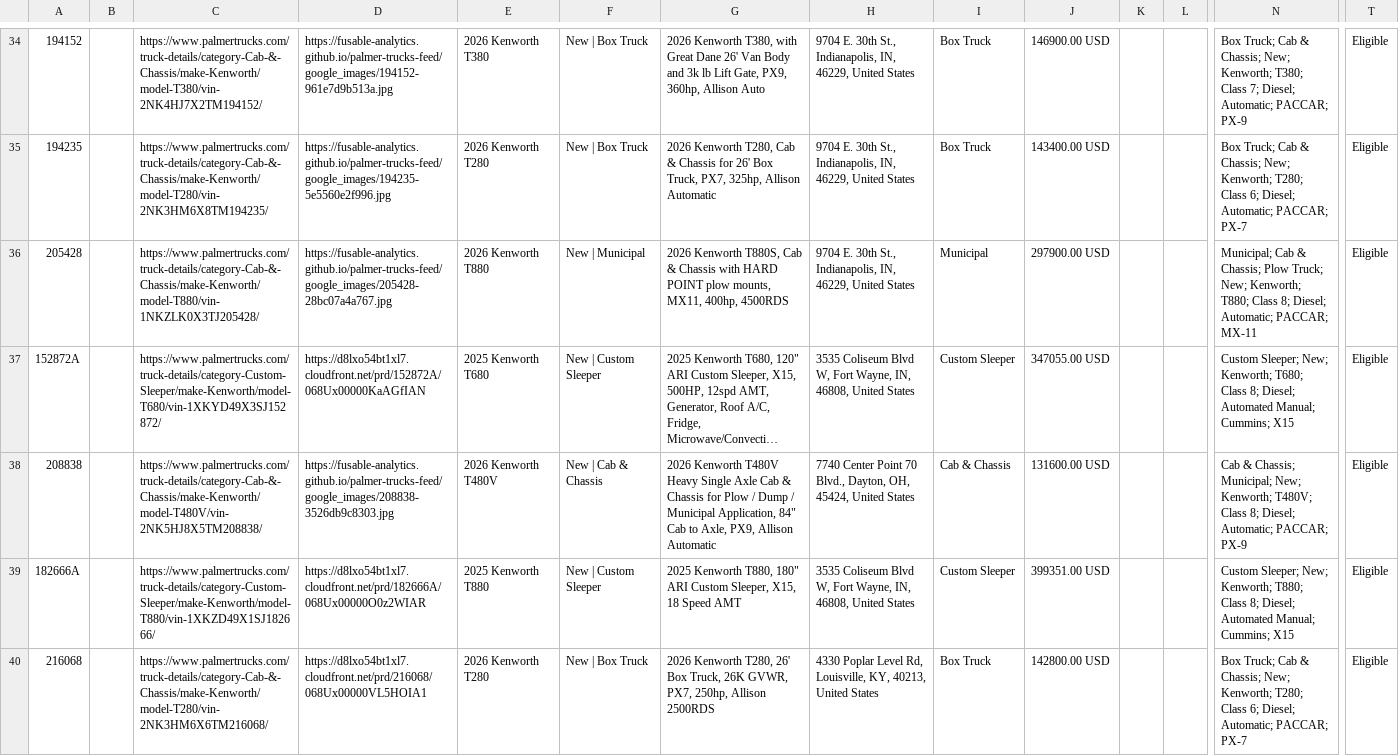
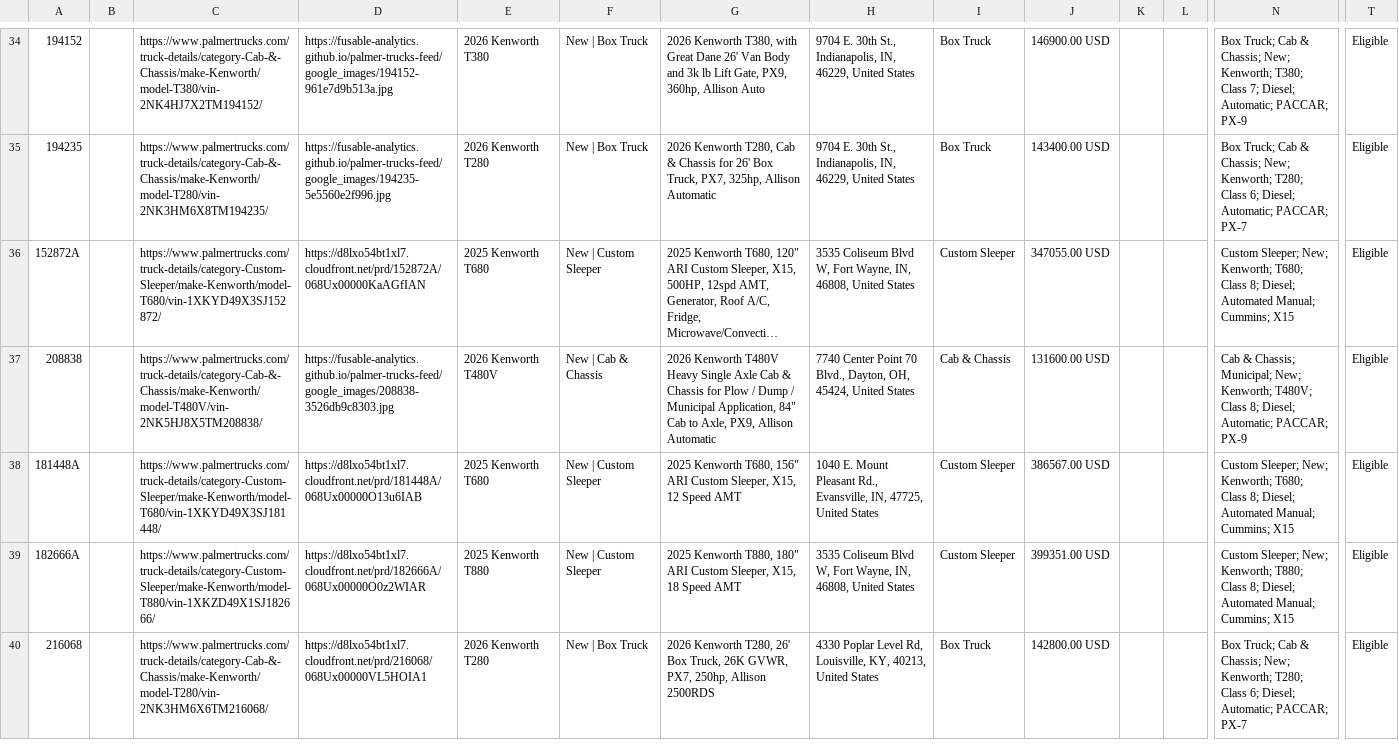
Before and after one commit to Fusable-Analytics/palmer-trucks-feed, a CSV file: google_ads_feed.csv, drawn as a sheet; only a part is shown, gaps mark what is left out; long unchanged cells end in …; removed rows and columns are numbered as before the commit, all else as after; rows hold the shown columns only; the diff covers the shown part only; the diff names each change by its address in the sheet, - before the commit and + after, or states it on an @@ line.

```diff
--- a/google_ads_feed.csv
+++ b/google_ads_feed.csv
-row 36: 205428 |  | https://www.palmertrucks.com/truck-details/category-Cab-&-Chassis/make-Kenworth/model-T880/vin-1NKZLK0X3TJ205428/ | https://fusable-analytics.github.io/palmer-trucks-feed/google_images/205428-28bc07a4a767.jpg | 2026 Kenworth T880 | New | Municipal | 2026 Kenworth T880S, Cab & Chassis with HARD POINT plow mounts, MX11, 400hp, 4500RDS | 9704 E. 30th St., Indianapolis, IN, 46229, United States | Municipal | 297900.00 USD |  |  | Municipal; Cab & Chassis; Plow Truck; New; Kenworth; T880; Class 8; Diesel; Automatic; PACCAR; MX-11 | Eligible
+row 38: 181448A |  | https://www.palmertrucks.com/truck-details/category-Custom-Sleeper/make-Kenworth/model-T680/vin-1XKYD49X3SJ181448/ | https://d8lxo54bt1xl7.cloudfront.net/prd/181448A/068Ux00000O13u6IAB | 2025 Kenworth T680 | New | Custom Sleeper | 2025 Kenworth T680, 156" ARI Custom Sleeper, X15, 12 Speed AMT | 1040 E. Mount Pleasant Rd., Evansville, IN, 47725, United States | Custom Sleeper | 386567.00 USD |  |  | Custom Sleeper; New; Kenworth; T680; Class 8; Diesel; Automated Manual; Cummins; X15 | Eligible
```
Also changed, not shown: 1 added row and 3 removed rows elsewhere in this file, 4 other files.
